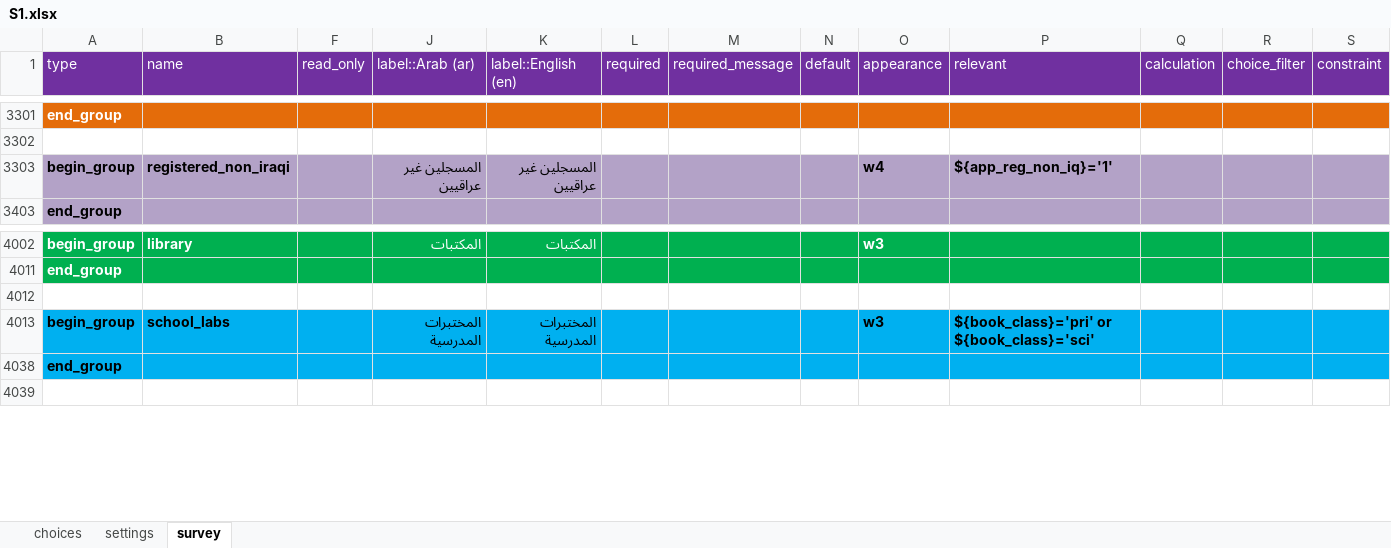
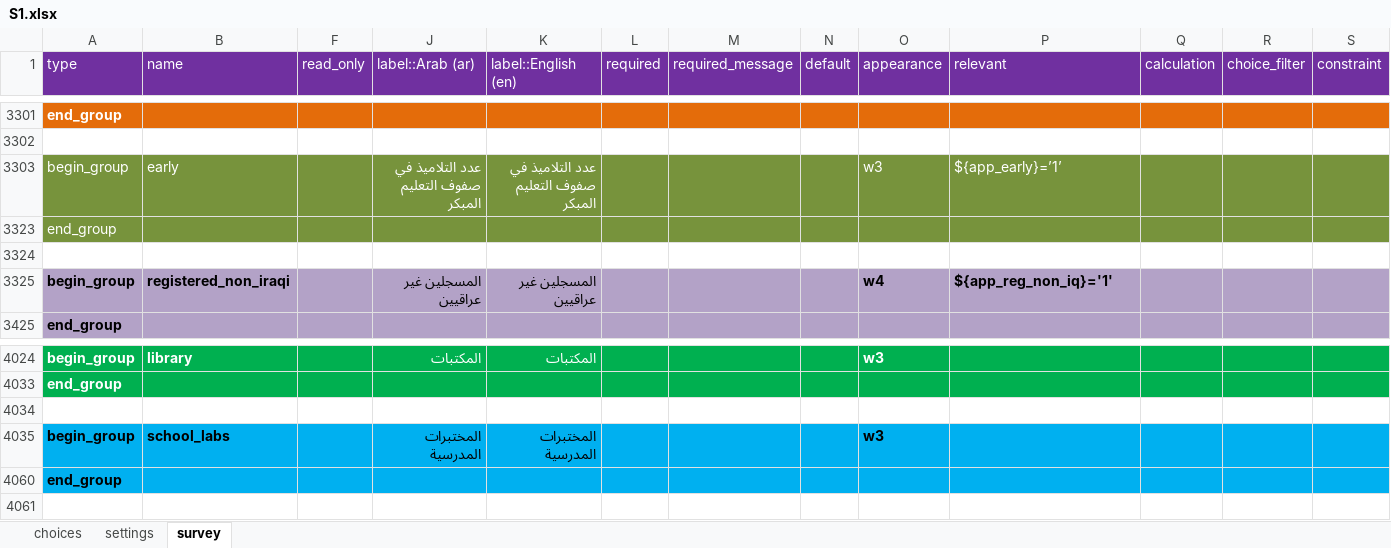
Before and after one commit to mohammedalemara/Statistical-notebook, an Excel workbook: excel/S1/S1.xlsx, sheet survey, drawn as a sheet; only a part is shown, gaps mark what is left out; values as stored, in another font and other column widths than the file's, no borders; addresses are those after the commit; rows hold the shown columns only; the diff covers the shown part only; the diff names each change by its address in the sheet, - before the commit and + after, or states it on an @@ line.

```diff
--- a/excel/S1/S1.xlsx (sheet survey)
+++ b/excel/S1/S1.xlsx (sheet survey)
+row 3303: begin_group | early |  | عدد التلاميذ في صفوف التعليم المبكر | عدد التلاميذ في صفوف التعليم المبكر |  |  |  | w3 | ${app_early}=’1’
@@ row 1549 moved to row 3323: end_group @@
+row 3324: (empty)
-P4035 (relevant): ${book_class}='pri' or ${book_class}='sci'
+P4035 (relevant): (empty)
```
Also changed, not shown: 3 added rows, 3 removed rows, 7 moved rows and 62 hidden or unhidden rows elsewhere in this sheet, sheet settings, hidden cells, R/الخلاصات الوزارية/data.xlsx, 9 other files.
